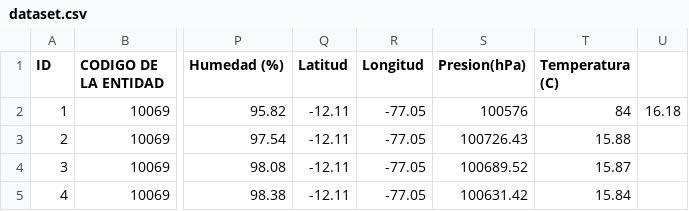
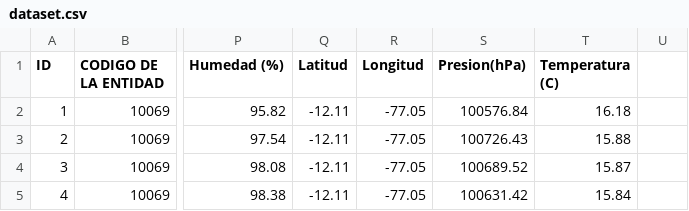
Before and after one commit to JairHuamanBellido/dataset-concurrente, a CSV file: dataset.csv, drawn as a sheet; only a part is shown, gaps mark what is left out; the diff names each change by its address in the sheet, - before the commit and + after, or states it on an @@ line.

Commit message:
Update value

```diff
--- a/dataset.csv
+++ b/dataset.csv
-S2 (Presion(hPa)): 100576
+S2 (Presion(hPa)): 100576.84
-T2 (Temperatura (C)): 84
+T2 (Temperatura (C)): 16.18
-U2: 16.18
+U2: (empty)
```
